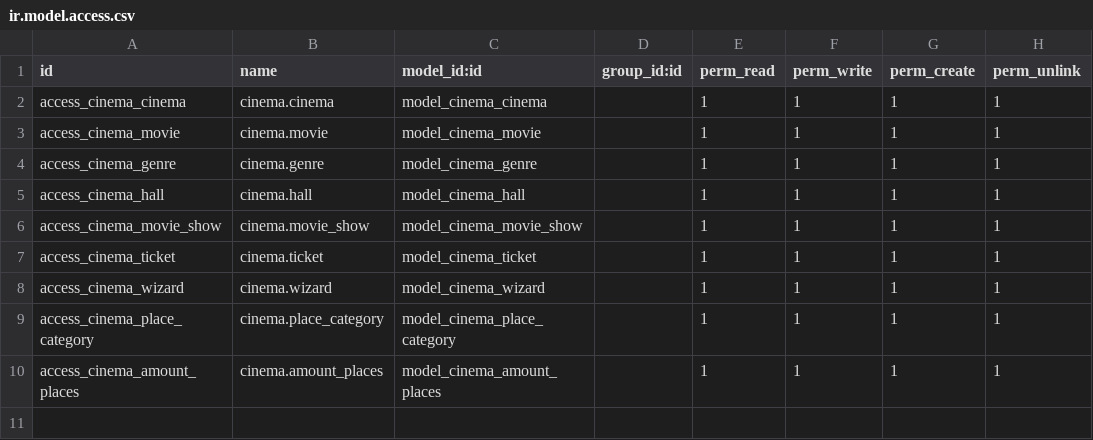
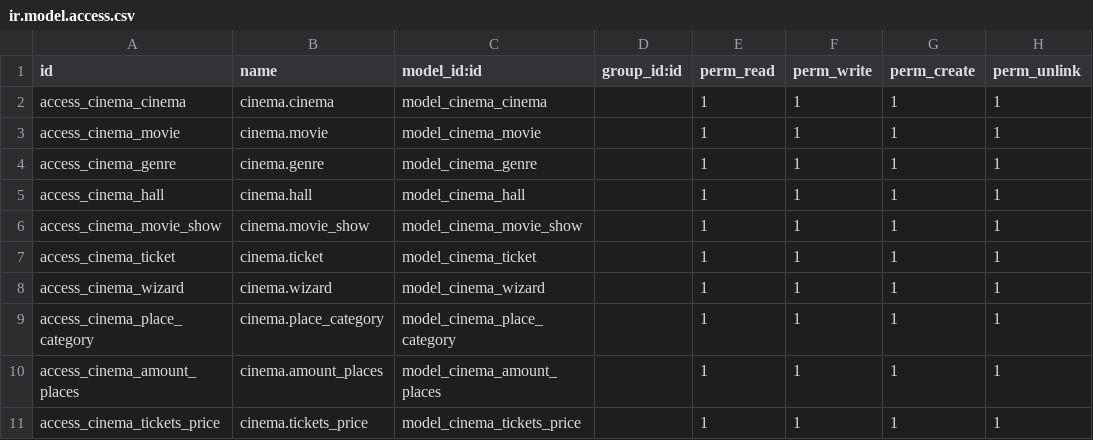
Before and after one commit to SergMagpie/my_odoo, a CSV file: cinema/security/ir.model.access.csv, drawn as a sheet; the diff names each change by its address in the sheet, - before the commit and + after, or states it on an @@ line.

```diff
--- a/cinema/security/ir.model.access.csv
+++ b/cinema/security/ir.model.access.csv
+row 11: access_cinema_tickets_price | cinema.tickets_price | model_cinema_tickets_price |  | 1 | 1 | 1 | 1
```
Also changed, not shown: 13 other files.
